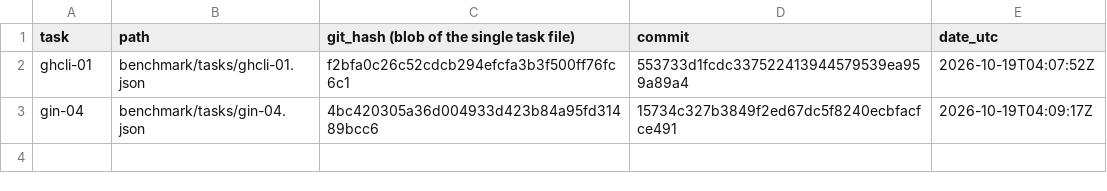
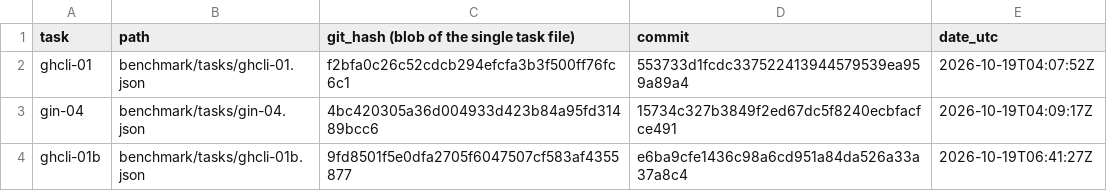
Before and after one commit to naman-sharma12345/tightloop, a TSV file: holdout/HOLDOUT_MANIFEST.tsv, drawn as a sheet.

Commit message:
ghcli-01b: ORDER_ghcli01b.json (3 arms x 3 runs, rotated), HOLDOUT_MANIFEST line (commit e6ba9cf, 2026-10-19T06:41:27Z), hidden-test check log; before any ghcli-01b run

```diff
--- a/holdout/HOLDOUT_MANIFEST.tsv
+++ b/holdout/HOLDOUT_MANIFEST.tsv
@@ -3 +3,2 @@ ghcli-01	benchmark/tasks/ghcli-01.json	f2bfa0c26c52cdcb294efcfa3b3f500ff76fc6c1
 gin-04	benchmark/tasks/gin-04.json	4bc420305a36d004933d423b84a95fd31489bcc6	15734c327b3849f2ed67dc5f8240ecbfacfce491	2026-10-19T04:09:17Z
+ghcli-01b	benchmark/tasks/ghcli-01b.json	9fd8501f5e0dfa2705f6047507cf583af4355877	e6ba9cfe1436c98a6cd951a84da526a33a37a8c4	2026-10-19T06:41:27Z
```
Also changed, not shown: 2 other files.
